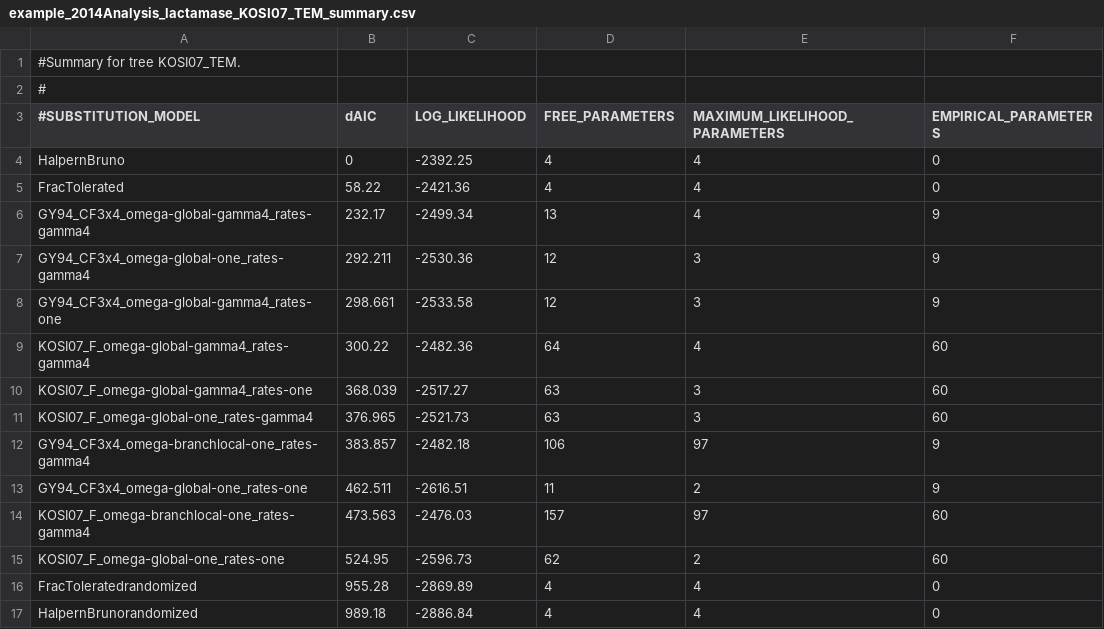
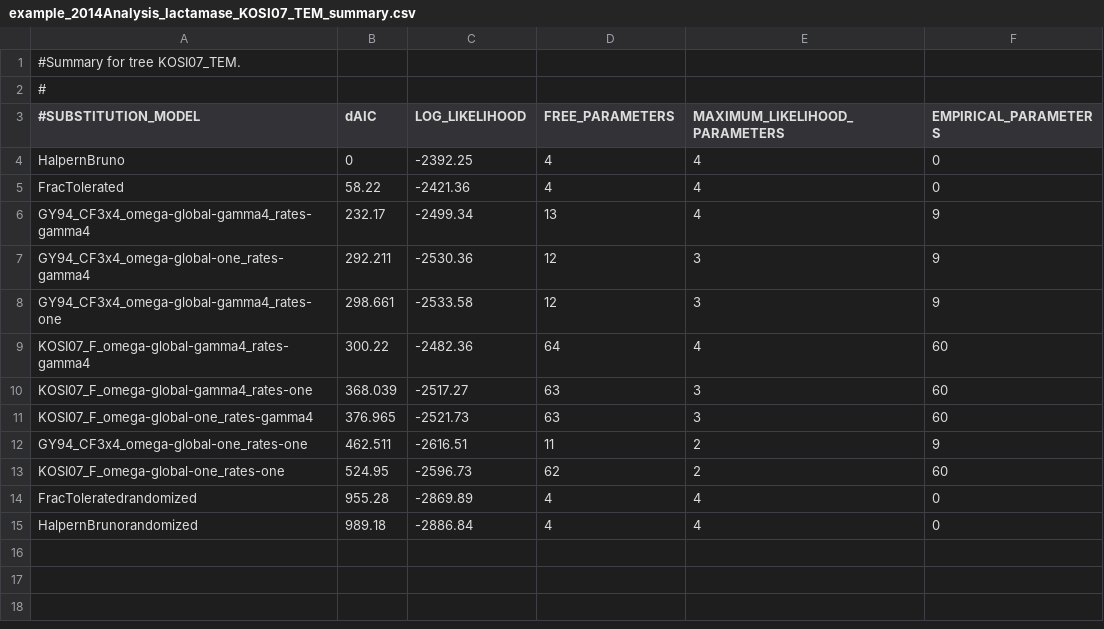
Before and after one commit to jbloom/phyloExpCM, a CSV file: docs/example_2014Analysis_lactamase_KOSI07_TEM_summary.csv, drawn as a sheet.

```diff
--- a/docs/example_2014Analysis_lactamase_KOSI07_TEM_summary.csv
+++ b/docs/example_2014Analysis_lactamase_KOSI07_TEM_summary.csv
@@ -11,5 +11,3 @@ KOSI07_F_omega-global-gamma4_rates-one, 368.039, -2517.27, 63, 3, 60
 KOSI07_F_omega-global-one_rates-gamma4, 376.965, -2521.73, 63, 3, 60
-GY94_CF3x4_omega-branchlocal-one_rates-gamma4, 383.857, -2482.18, 106, 97, 9
 GY94_CF3x4_omega-global-one_rates-one, 462.511, -2616.51, 11, 2, 9
-KOSI07_F_omega-branchlocal-one_rates-gamma4, 473.563, -2476.03, 157, 97, 60
 KOSI07_F_omega-global-one_rates-one, 524.95, -2596.73, 62, 2, 60
```
Also changed, not shown: docs/example_2014Analysis_lactamase_GY94_TEM_summary.csv, docs/example_2014Analysis_lactamase_GY94_summary.csv, 17 other files.
